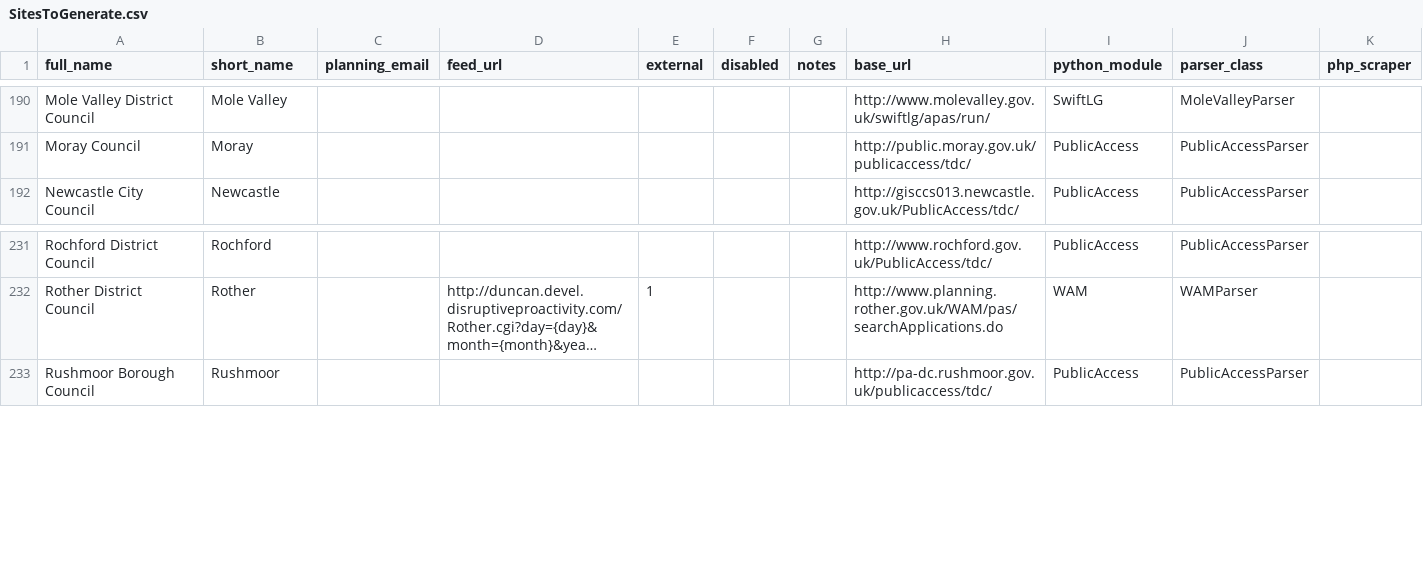
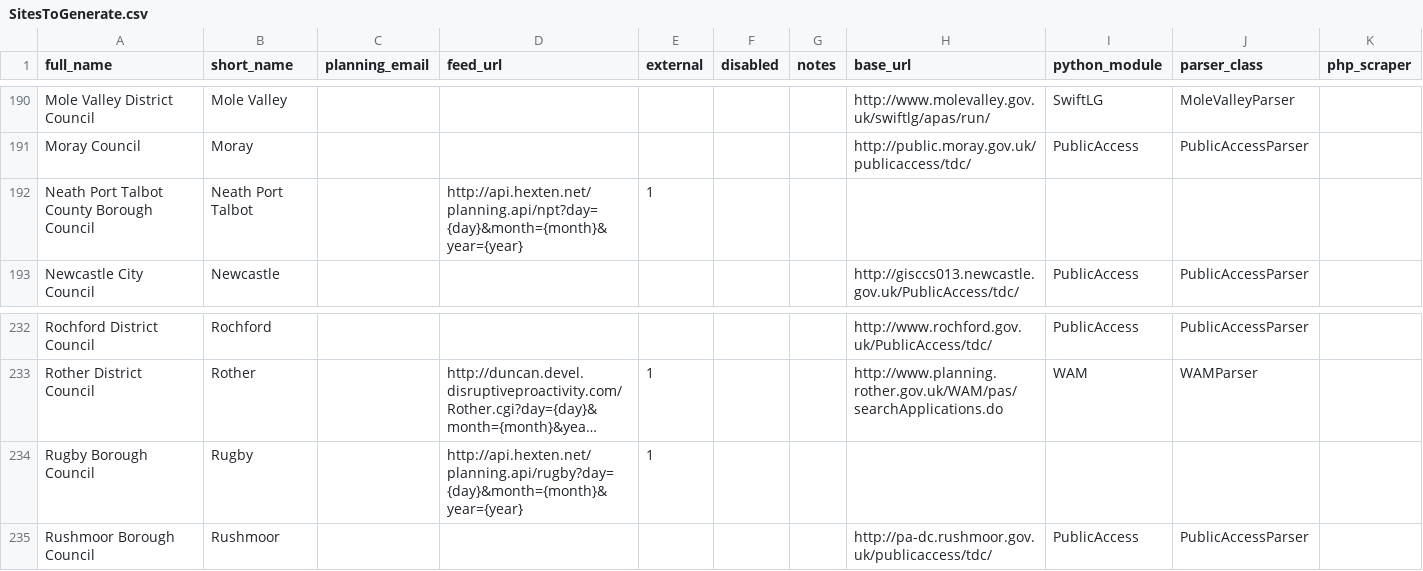
Before and after one commit to openaustralia/planningalerts, a CSV file: SitesToGenerate.csv, drawn as a sheet; only a part is shown, gaps mark what is left out; long unchanged cells end in …; the diff names each change by its address in the sheet, - before the commit and + after, or states it on an @@ line.

Commit message:
Add scrapers for Rugby and Neath Port Talbot from Andy.

```diff
--- a/SitesToGenerate.csv
+++ b/SitesToGenerate.csv
+row 192: Neath Port Talbot County Borough Council | Neath Port Talbot |  | http://api.hexten.net/planning.api/npt?day={day}&month={month}&year={year} | 1
+row 234: Rugby Borough Council | Rugby |  | http://api.hexten.net/planning.api/rugby?day={day}&month={month}&year={year} | 1
```
